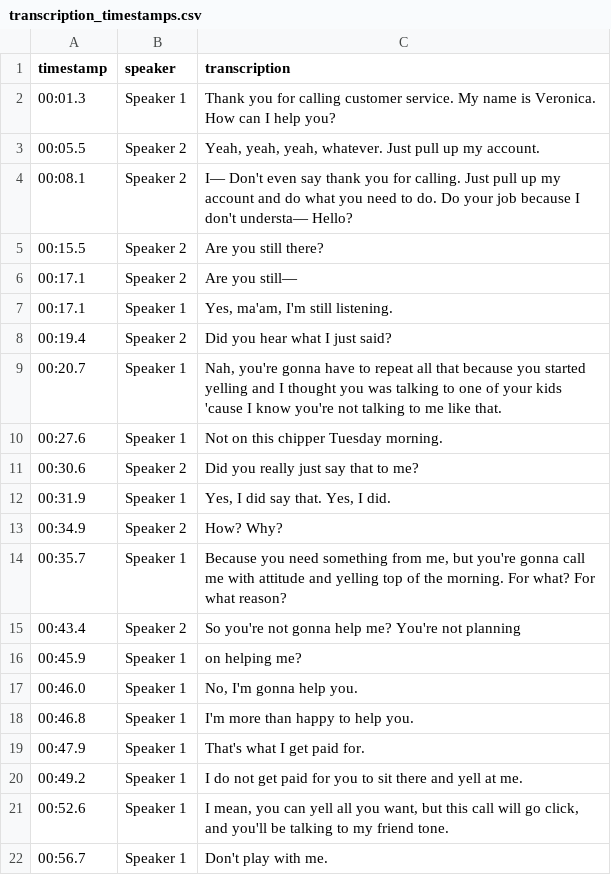
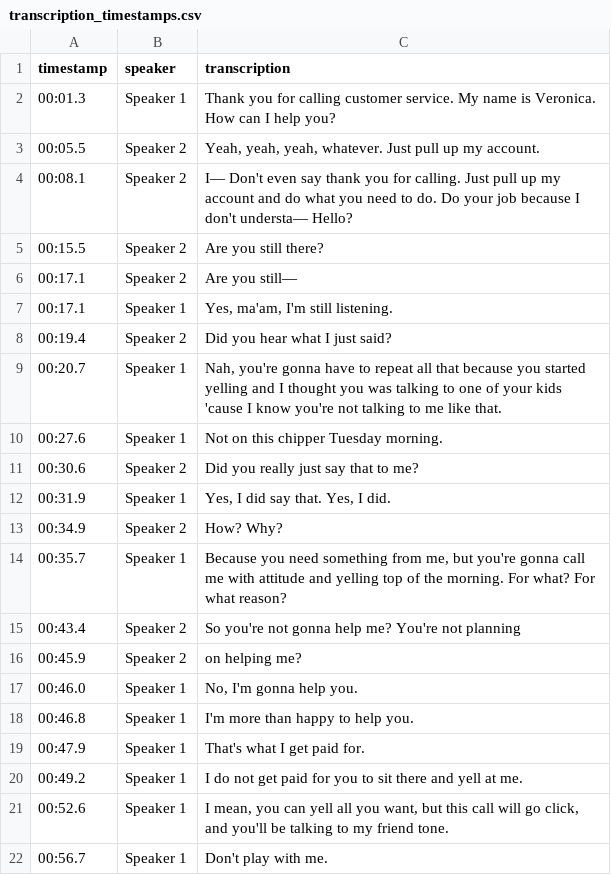
Before and after one commit to Rupech-Nk/-ai-training-portfolio, a CSV file: 10-two-speaker-audio-transcription/10-two-speaker-audio-transcription/10-two-speaker-audio-transcription/transcription_timestamps.csv, drawn as a sheet.

Commit message:
Fix speaker attribution in transcription timestamps

```diff
--- a/10-two-speaker-audio-transcription/10-two-speaker-audio-transcription/10-two-speaker-audio-transcription/transcription_timestamps.csv
+++ b/10-two-speaker-audio-transcription/10-two-speaker-audio-transcription/10-two-speaker-audio-transcription/transcription_timestamps.csv
@@ -15,3 +15,3 @@ timestamp,speaker,transcription
 00:43.4,Speaker 2,"So you're not gonna help me? You're not planning"
-00:45.9,Speaker 1,"on helping me?"
+00:45.9,Speaker 2,"on helping me?"
 00:46.0,Speaker 1,"No, I'm gonna help you."
```
